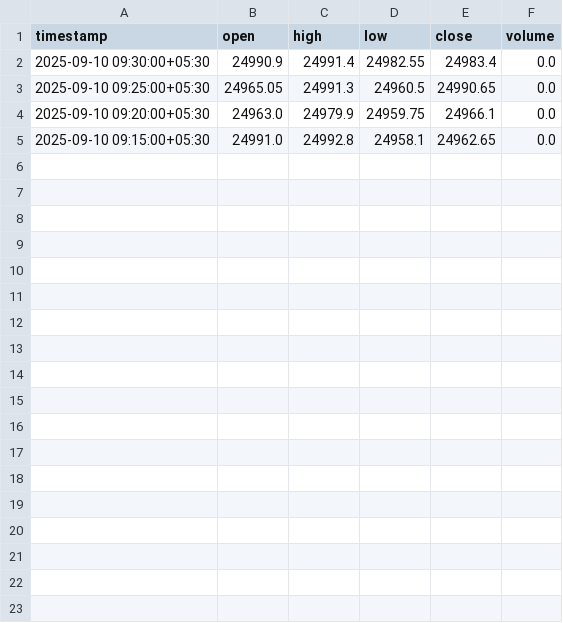
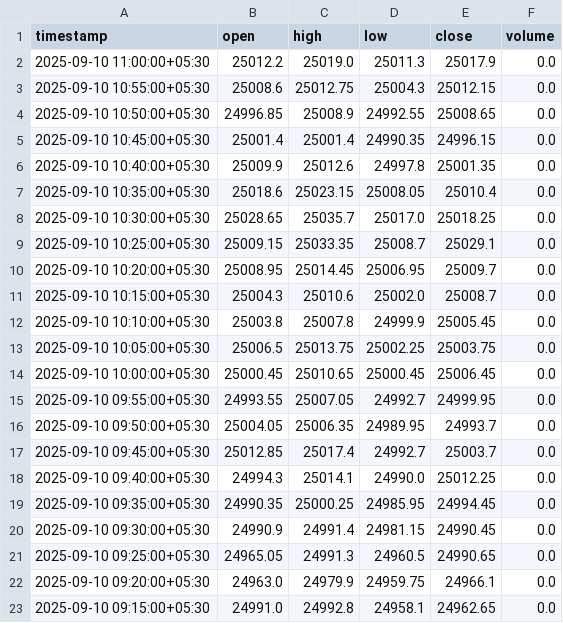
Before and after one commit to prabhuswaminathan/trader, a CSV file: data/NSE_INDEX_Nifty_50_intraday.csv, drawn as a sheet.

Commit message:
Open trades displayed successfully!

```diff
--- a/data/NSE_INDEX_Nifty_50_intraday.csv
+++ b/data/NSE_INDEX_Nifty_50_intraday.csv
@@ -1,3 +1,21 @@
 timestamp,open,high,low,close,volume
-2025-09-10 09:30:00+05:30,24990.9,24991.4,24982.55,24983.4,0.0
+2025-09-10 11:00:00+05:30,25012.2,25019.0,25011.3,25017.9,0.0
+2025-09-10 10:55:00+05:30,25008.6,25012.75,25004.3,25012.15,0.0
+2025-09-10 10:50:00+05:30,24996.85,25008.9,24992.55,25008.65,0.0
+2025-09-10 10:45:00+05:30,25001.4,25001.4,24990.35,24996.15,0.0
+2025-09-10 10:40:00+05:30,25009.9,25012.6,24997.8,25001.35,0.0
+2025-09-10 10:35:00+05:30,25018.6,25023.15,25008.05,25010.4,0.0
+2025-09-10 10:30:00+05:30,25028.65,25035.7,25017.0,25018.25,0.0
+2025-09-10 10:25:00+05:30,25009.15,25033.35,25008.7,25029.1,0.0
+2025-09-10 10:20:00+05:30,25008.95,25014.45,25006.95,25009.7,0.0
+2025-09-10 10:15:00+05:30,25004.3,25010.6,25002.0,25008.7,0.0
+2025-09-10 10:10:00+05:30,25003.8,25007.8,24999.9,25005.45,0.0
+2025-09-10 10:05:00+05:30,25006.5,25013.75,25002.25,25003.75,0.0
+2025-09-10 10:00:00+05:30,25000.45,25010.65,25000.45,25006.45,0.0
+2025-09-10 09:55:00+05:30,24993.55,25007.05,24992.7,24999.95,0.0
+2025-09-10 09:50:00+05:30,25004.05,25006.35,24989.95,24993.7,0.0
+2025-09-10 09:45:00+05:30,25012.85,25017.4,24992.7,25003.7,0.0
+2025-09-10 09:40:00+05:30,24994.3,25014.1,24990.0,25012.25,0.0
+2025-09-10 09:35:00+05:30,24990.35,25000.25,24985.95,24994.45,0.0
+2025-09-10 09:30:00+05:30,24990.9,24991.4,24981.15,24990.45,0.0
 2025-09-10 09:25:00+05:30,24965.05,24991.3,24960.5,24990.65,0.0
```
Also changed, not shown: 3 other files.
